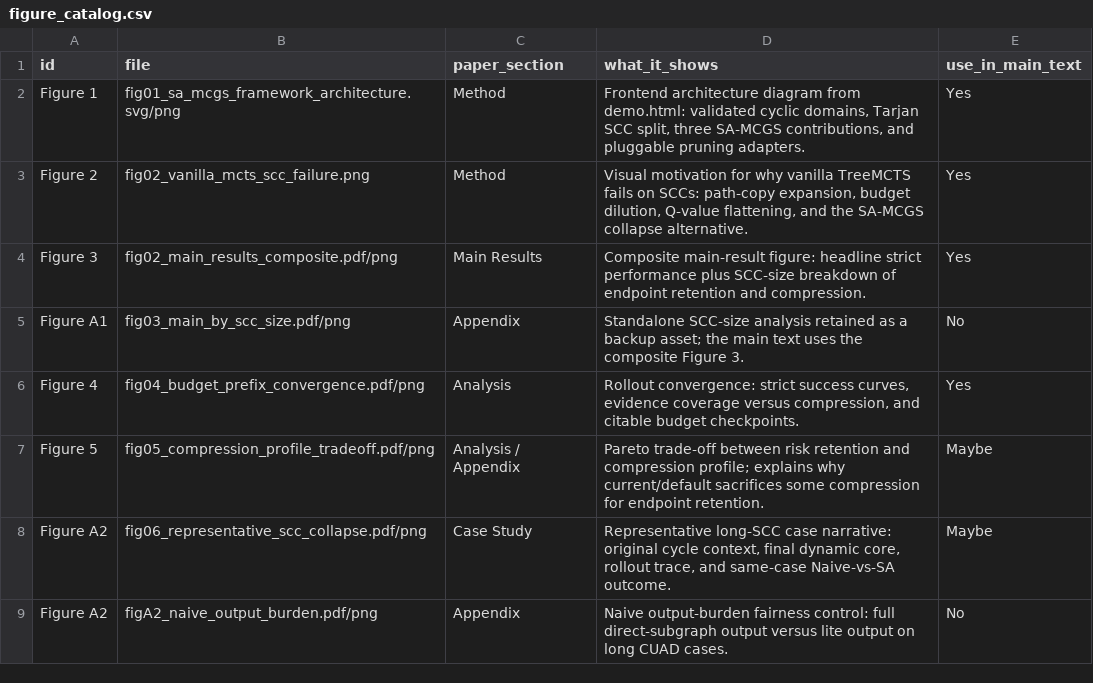
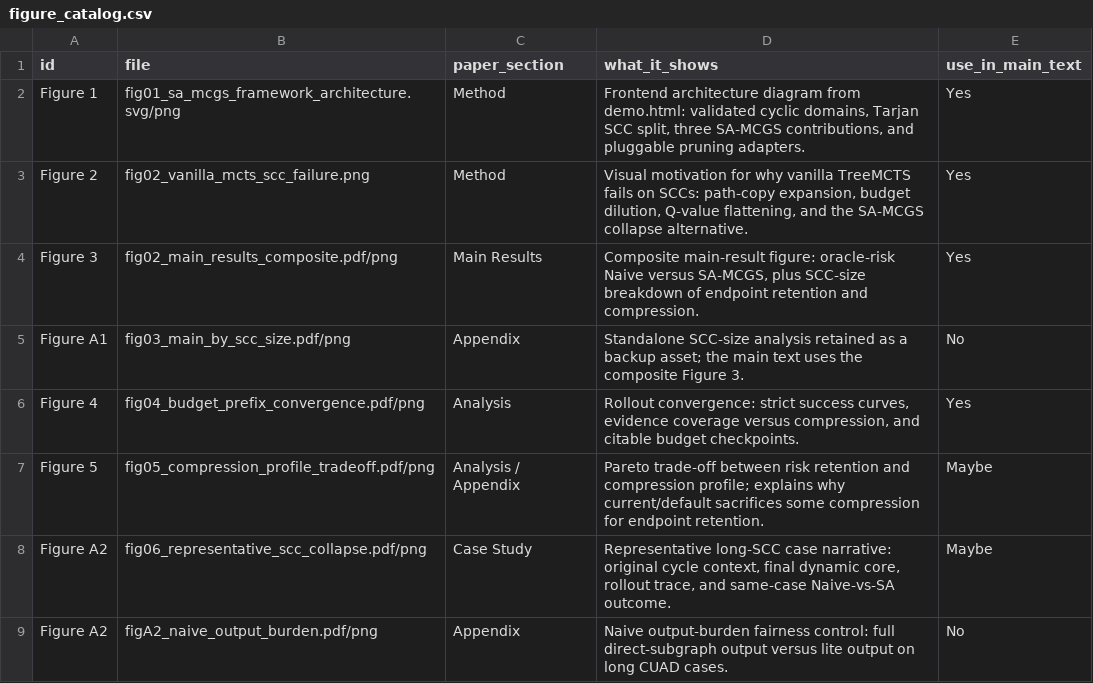
Before and after one commit to chenqianwan/SA-MCGS, a CSV file: experiments/main_experiment/paper_assets/tables/figure_catalog.csv, drawn as a sheet.

```diff
--- a/experiments/main_experiment/paper_assets/tables/figure_catalog.csv
+++ b/experiments/main_experiment/paper_assets/tables/figure_catalog.csv
@@ -3,3 +3,3 @@ Figure 1,fig01_sa_mcgs_framework_architecture.svg/png,Method,"Frontend architect
 Figure 2,fig02_vanilla_mcts_scc_failure.png,Method,"Visual motivation for why vanilla TreeMCTS fails on SCCs: path-copy expansion, budget dilution, Q-value flattening, and the SA-MCGS collapse alternative.",Yes
-Figure 3,fig02_main_results_composite.pdf/png,Main Results,Composite main-result figure: headline strict performance plus SCC-size breakdown of endpoint retention and compression.,Yes
+Figure 3,fig02_main_results_composite.pdf/png,Main Results,"Composite main-result figure: oracle-risk Naive versus SA-MCGS, plus SCC-size breakdown of endpoint retention and compression.",Yes
 Figure A1,fig03_main_by_scc_size.pdf/png,Appendix,Standalone SCC-size analysis retained as a backup asset; the main text uses the composite Figure 3.,No
```
Also changed, not shown: experiments/main_experiment/boosted_naive_baseline/results_canonical80_x10/boosted_naive_top3_summary.csv, experiments/main_experiment/paper_assets/tables/tabA4_model_breakdown.csv, 46 other files.
